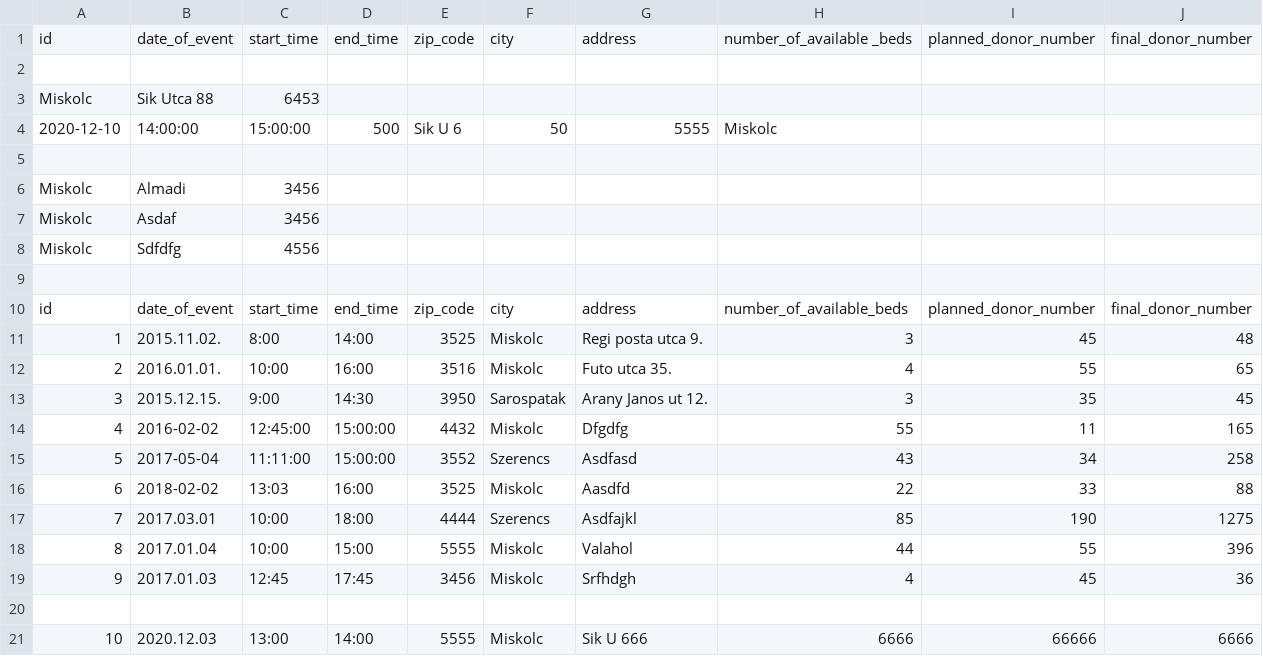
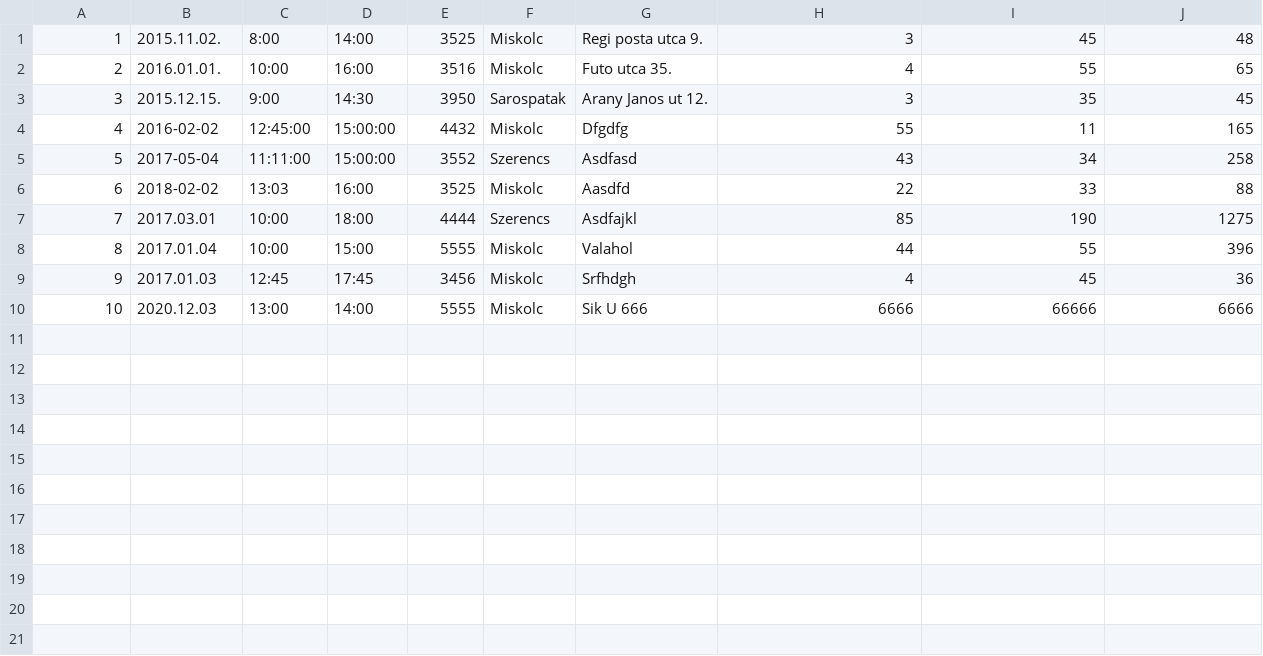
Before and after one commit to lindi-imre/blood_donation, a CSV file: Data/donations.csv, drawn as a sheet; the diff names each change by its address in the sheet, - before the commit and + after, or states it on an @@ line.

```diff
--- a/Data/donations.csv
+++ b/Data/donations.csv
-row 1: id | date_of_event | start_time | end_time | zip_code | city | address | number_of_available _beds | planned_donor_number | final_donor_number
-row 2: (empty)
-row 3: Miskolc | Sik Utca 88 | 6453
-row 4: 2020-12-10 | 14:00:00 | 15:00:00 | 500 | Sik U 6 | 50 | 5555 | Miskolc
-row 5: (empty)
-row 6: Miskolc | Almadi | 3456
-row 7: Miskolc | Asdaf | 3456
-row 8: Miskolc | Sdfdfg | 4556
-row 9: (empty)
-row 10: id | date_of_event | start_time | end_time | zip_code | city | address | number_of_available_beds | planned_donor_number | final_donor_number
-row 20: (empty)
```
Also changed, not shown: Data/donors.csv, 1 other file.
